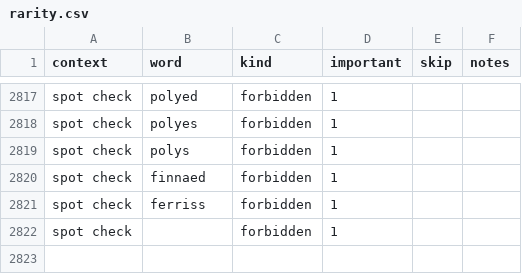
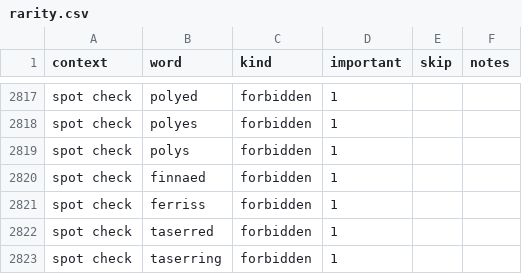
Before and after one commit to paceheart/rhymecrime, a CSV file: spec/rarity.csv, drawn as a sheet; only a part is shown, gaps mark what is left out.

```diff
--- a/spec/rarity.csv
+++ b/spec/rarity.csv
@@ -2821,2 +2821,3 @@ spot check,finnaed,forbidden,1,"",""
 spot check,ferriss,forbidden,1,"",""
-spot check,,forbidden,1,"",""
+spot check,taserred,forbidden,1,"",""
+spot check,taserring,forbidden,1,"",""
```
Also changed, not shown: 7 other files.
